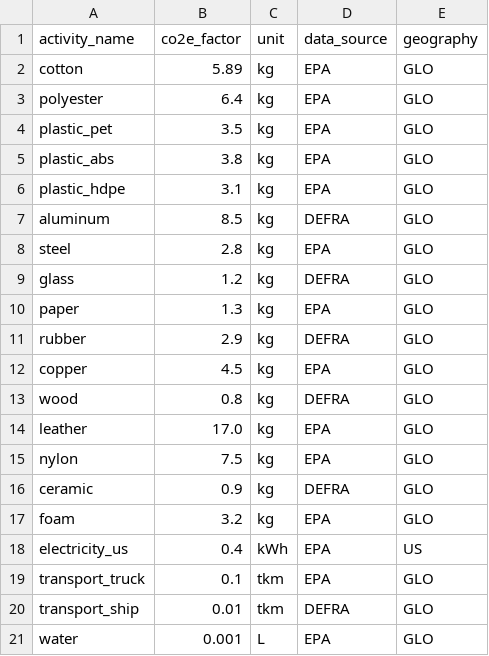
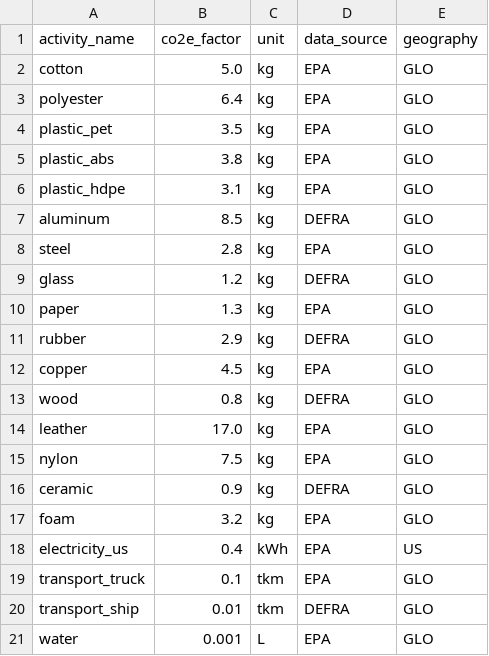
Before and after one commit to arthur-ball-dev/pcf-calculator, a CSV file: data/emission_factors_simple.csv, drawn as a sheet.

```diff
--- a/data/emission_factors_simple.csv
+++ b/data/emission_factors_simple.csv
@@ -1,3 +1,3 @@
 activity_name,co2e_factor,unit,data_source,geography
-cotton,5.89,kg,EPA,GLO
+cotton,5.0,kg,EPA,GLO
 polyester,6.4,kg,EPA,GLO
```
Also changed, not shown: 6 other files.
